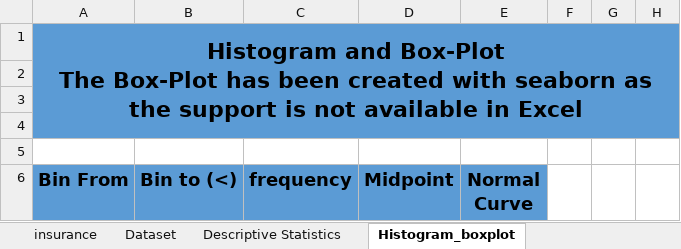
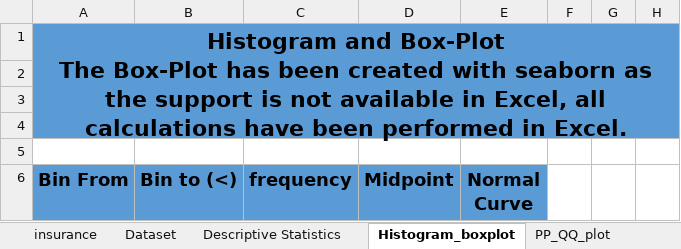
Before and after one commit to FarhanKhan1/MSAI_Work, an Excel workbook: Assignment_workbook.xlsx, sheet Histogram_boxplot, drawn as a sheet; only a part is shown; values as stored, in another font and other column widths than the file's, no borders; charts and pictures not drawn; the diff names each change by its address in the sheet, - before the commit and + after, or states it on an @@ line.

Commit message:
research paper modified by amir bhai, normality sheet work initial commit

```diff
--- a/Assignment_workbook.xlsx (sheet Histogram_boxplot)
+++ b/Assignment_workbook.xlsx (sheet Histogram_boxplot)
+sheet tab: PP_QQ_plot
-A1 (Bin From): …available in Excel
+A1 (Bin From): …available in Excel, all calculations have been performed in Excel.
```
Also changed, not shown: sheet insurance, charts or pictures, 1 other file.
